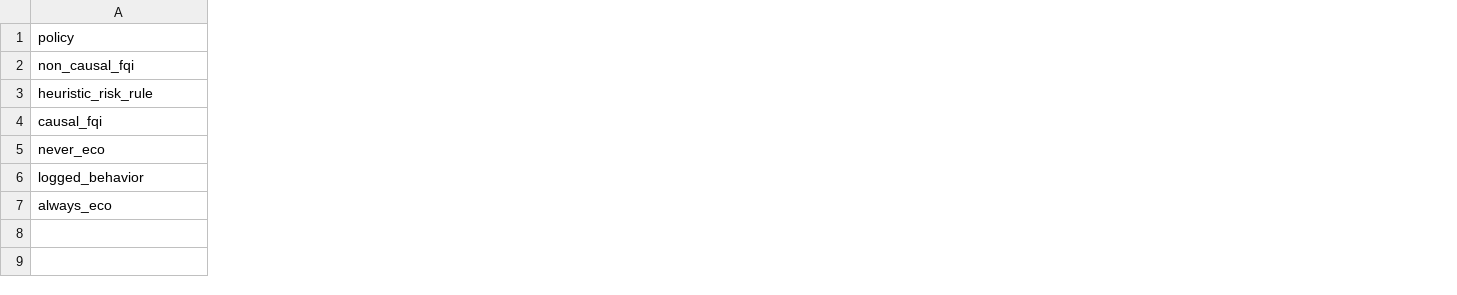
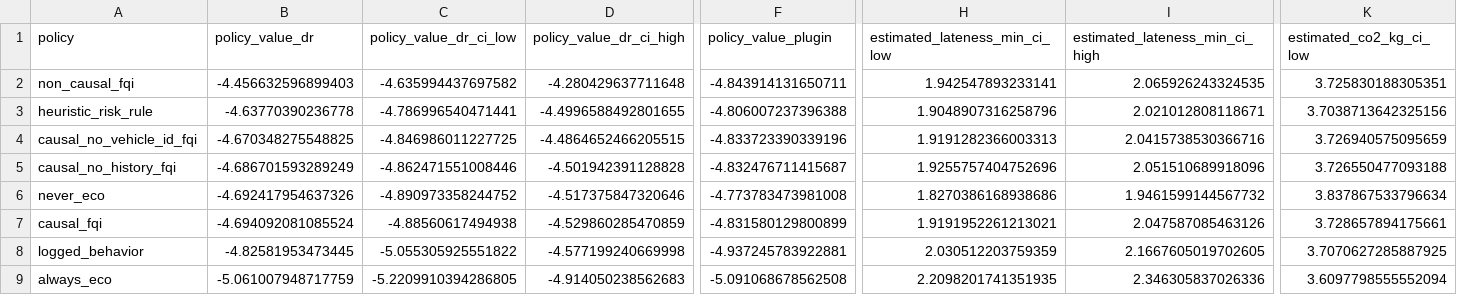
Before and after one commit to madrazaldi/Causal-RL, a CSV file: results/main_results_table.csv, drawn as a sheet; only a part is shown, gaps mark what is left out; removed rows and columns are numbered as before the commit, all else as after; rows hold the shown columns only; the diff covers the shown part only; the diff names each change by its address in the sheet, - before the commit and + after, or states it on an @@ line.

```diff
--- a/results/main_results_table.csv
+++ b/results/main_results_table.csv
+column B (policy_value_dr), rows 2-3: -4.456632596899403 | -4.63770390236778; row 6: -4.692417954637326; rows 8-9: -4.82581953473445 | -5.061007948717759
+column C (policy_value_dr_ci_low), rows 2-3: -4.635994437697582 | -4.786996540471441; row 6: -4.890973358244752; rows 8-9: -5.055305925551822 | -5.2209910394286805
+column D (policy_value_dr_ci_high), rows 2-3: -4.280429637711648 | -4.4996588492801655; row 6: -4.517375847320646; rows 8-9: -4.577199240669998 | -4.914050238562683
+column F (policy_value_plugin), rows 2-3: -4.843914131650711 | -4.806007237396388; row 6: -4.773783473981008; rows 8-9: -4.937245783922881 | -5.091068678562508
+column H (estimated_lateness_min_ci_low), rows 2-3: 1.942547893233141 | 1.9048907316258796; row 6: 1.8270386168938686; rows 8-9: 2.030512203759359 | 2.2098201741351935
+column I (estimated_lateness_min_ci_high), rows 2-3: 2.065926243324535 | 2.021012808118671; row 6: 1.9461599144567732; rows 8-9: 2.1667605019702605 | 2.346305837026336
+column K (estimated_co2_kg_ci_low), rows 2-3: 3.725830188305351 | 3.7038713642325156; row 6: 3.837867533796634; rows 8-9: 3.7070627285887925 | 3.6097798555552094
-row 4: causal_fqi
+row 4: causal_no_vehicle_id_fqi | -4.670348275548825 | -4.846986011227725 | -4.4864652466205515 | -4.833723390339196 | 1.9191282366003313 | 2.0415738530366716 | 3.726940575095659
+row 5: causal_no_history_fqi | -4.686701593289249 | -4.862471551008446 | -4.501942391128828 | -4.832476711415687 | 1.9255757404752696 | 2.051510689918096 | 3.726550477093188
+row 7: causal_fqi | -4.694092081085524 | -4.88560617494938 | -4.529860285470859 | -4.831580129800899 | 1.9191952261213021 | 2.047587085463126 | 3.728657894175661
```
Also changed, not shown: 4 added columns, 3 removed columns and 6 edited cells elsewhere in this file, results/metrics.csv, results/reward_sensitivity.csv, 22 other files.
